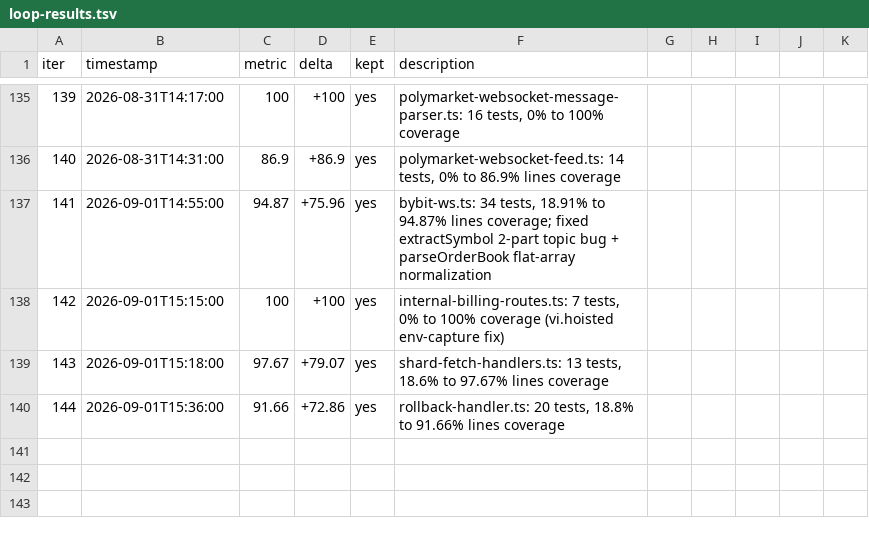
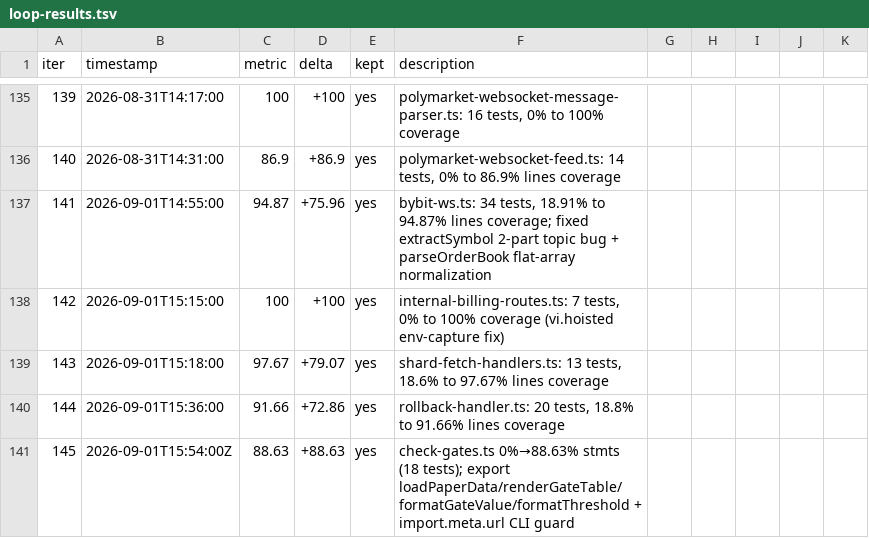
Before and after one commit to minhlongs/algo-trader, a TSV file: loop-results.tsv, drawn as a sheet; only a part is shown, gaps mark what is left out.

```diff
--- a/loop-results.tsv
+++ b/loop-results.tsv
@@ -140 +140,2 @@ iter	timestamp	metric	delta	kept	description
 144	2026-09-01T15:36:00	91.66	+72.86	yes	rollback-handler.ts: 20 tests, 18.8% to 91.66% lines coverage
+145	2026-09-01T15:54:00Z	88.63	+88.63	yes	check-gates.ts 0%→88.63% stmts (18 tests); export loadPaperData/renderGateTable/formatGateValue/formatThreshold + import.meta.url CLI guard
```
Also changed, not shown: 1 other file.
